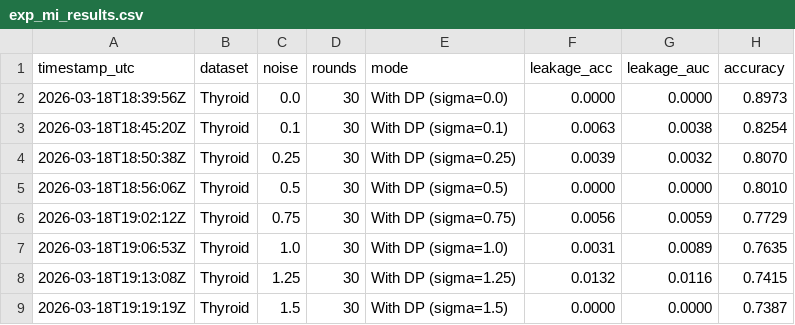
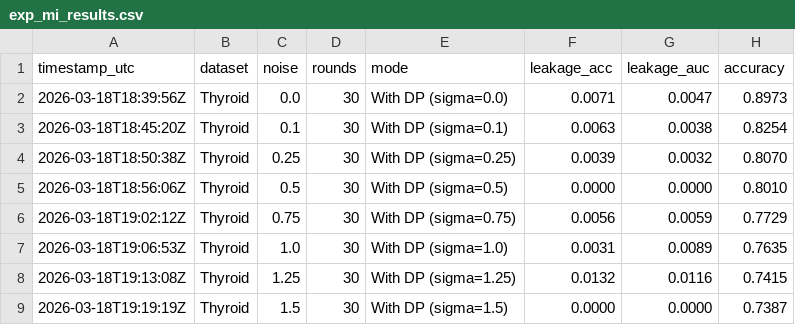
Before and after one commit to aab1-8/CV, a CSV file: docs/assets/results_thyroid_assets/exp_mi_results.csv, drawn as a sheet.

```diff
--- a/docs/assets/results_thyroid_assets/exp_mi_results.csv
+++ b/docs/assets/results_thyroid_assets/exp_mi_results.csv
@@ -1,3 +1,3 @@
 timestamp_utc,dataset,noise,rounds,mode,leakage_acc,leakage_auc,accuracy
-2026-03-18T18:39:56Z,Thyroid,0.0,30,With DP (sigma=0.0),0.0000,0.0000,0.8973
+2026-03-18T18:39:56Z,Thyroid,0.0,30,With DP (sigma=0.0),0.0071,0.0047,0.8973
 2026-03-18T18:45:20Z,Thyroid,0.1,30,With DP (sigma=0.1),0.0063,0.0038,0.8254
```
Also changed, not shown: 15 other files.
